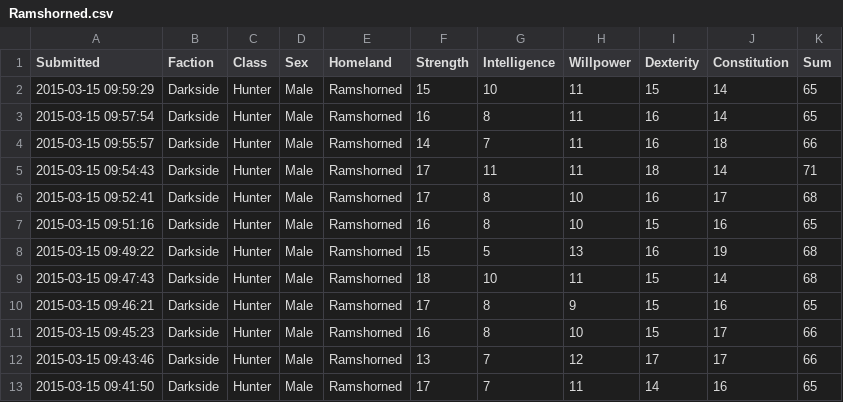
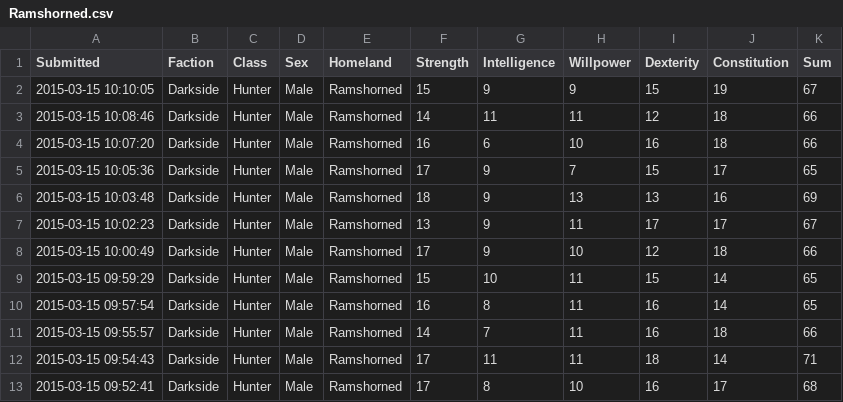
Before and after one commit to rascul/wotmad-stats, a CSV file: csv/Darkside/Hunter/Ramshorned.csv, drawn as a sheet; only a part is shown; the shorter side is filled out with more unchanged rows; the diff names each change by its address in the sheet, - before the commit and + after, or states it on an @@ line.

```diff
--- a/csv/Darkside/Hunter/Ramshorned.csv
+++ b/csv/Darkside/Hunter/Ramshorned.csv
+row 2: 2015-03-15 10:10:05 | Darkside | Hunter | Male | Ramshorned | 15 | 9 | 9 | 15 | 19 | 67
+row 3: 2015-03-15 10:08:46 | Darkside | Hunter | Male | Ramshorned | 14 | 11 | 11 | 12 | 18 | 66
+row 4: 2015-03-15 10:07:20 | Darkside | Hunter | Male | Ramshorned | 16 | 6 | 10 | 16 | 18 | 66
+row 5: 2015-03-15 10:05:36 | Darkside | Hunter | Male | Ramshorned | 17 | 9 | 7 | 15 | 17 | 65
+row 6: 2015-03-15 10:03:48 | Darkside | Hunter | Male | Ramshorned | 18 | 9 | 13 | 13 | 16 | 69
+row 7: 2015-03-15 10:02:23 | Darkside | Hunter | Male | Ramshorned | 13 | 9 | 11 | 17 | 17 | 67
+row 8: 2015-03-15 10:00:49 | Darkside | Hunter | Male | Ramshorned | 17 | 9 | 10 | 12 | 18 | 66
```
Also changed, not shown: 1 other file.
